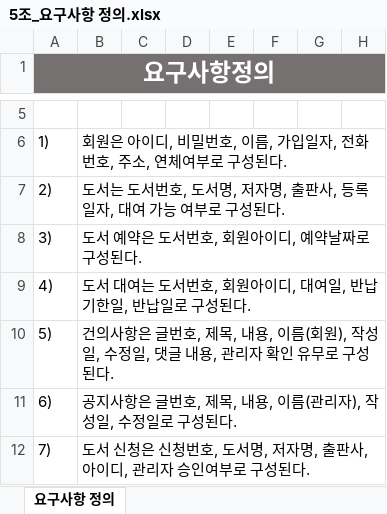
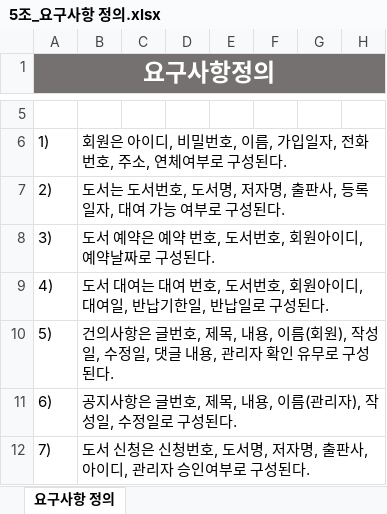
Before and after one commit to BeomSeokYu/Java-Books-Management, an Excel workbook: 5조_요구사항 정의.xlsx, sheet 요구사항 정의, drawn as a sheet; only a part is shown, gaps mark what is left out; values as stored, in another font and other column widths than the file's, no borders; the diff names each change by its address in the sheet, - before the commit and + after, or states it on an @@ line.

```diff
--- a/5조_요구사항 정의.xlsx (sheet 요구사항 정의)
+++ b/5조_요구사항 정의.xlsx (sheet 요구사항 정의)
-B8: 도서 예약은 도서번호, 회원아이디, 예약날짜로 구성된다.
+B8: 도서 예약은 예약 번호, 도서번호, 회원아이디, 예약날짜로 구성된다.
-B9: …대여는 도서번호…
+B9: …대여는 대여 번호, 도서번호…
```
Also changed, not shown: 5조_WBS.xlsx, 5조_기능정의.xlsx, 5 other files.
